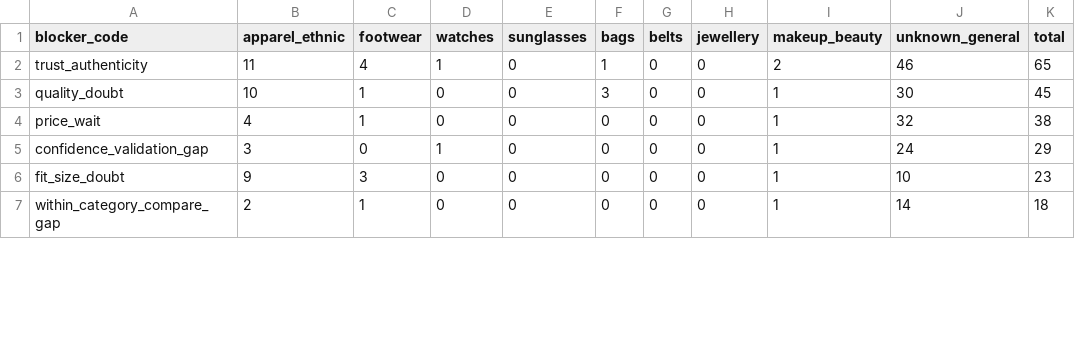
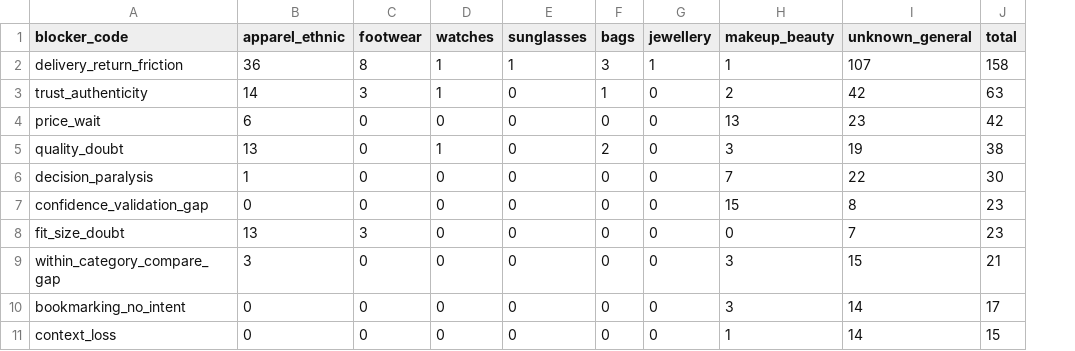
Before and after one commit to Gaurav0801Rai/nykaa-wishlist-discovery, a CSV file: outputs/segment_crosstab.csv, drawn as a sheet; only a part is shown; removed rows and columns are numbered as before the commit, all else as after; the diff covers the shown part only; the diff names each change by its address in the sheet, - before the commit and + after, or states it on an @@ line.

```diff
--- a/outputs/segment_crosstab.csv
+++ b/outputs/segment_crosstab.csv
-column G (belts), row 2: 0; rows 4-7: all 0
+row 2: delivery_return_friction | 36 | 8 | 1 | 1 | 3 | 1 | 1 | 107 | 158
-B3 (apparel_ethnic): 11
+B3 (apparel_ethnic): 14
-C3 (footwear): 4
+C3 (footwear): 3
-I3 (unknown_general): 46
+I3 (unknown_general): 42
-J3 (total): 65
+J3 (total): 63
-row 3: quality_doubt | 10 | 1 | 0 | 0 | 3 | 0 | 0 | 1 | 30 | 45
-B4 (apparel_ethnic): 4
+B4 (apparel_ethnic): 6
-C4 (footwear): 1
+C4 (footwear): 0
-H4 (makeup_beauty): 1
+H4 (makeup_beauty): 13
-I4 (unknown_general): 32
+I4 (unknown_general): 23
-J4 (total): 38
+J4 (total): 42
+row 5: quality_doubt | 13 | 0 | 1 | 0 | 2 | 0 | 3 | 19 | 38
+row 6: decision_paralysis | 1 | 0 | 0 | 0 | 0 | 0 | 7 | 22 | 30
-B7 (apparel_ethnic): 3
+B7 (apparel_ethnic): 0
-D7 (watches): 1
+D7 (watches): 0
-H7 (makeup_beauty): 1
+H7 (makeup_beauty): 15
-I7 (unknown_general): 24
+I7 (unknown_general): 8
-J7 (total): 29
+J7 (total): 23
-B8 (apparel_ethnic): 9
+B8 (apparel_ethnic): 13
-H8 (makeup_beauty): 1
+H8 (makeup_beauty): 0
-I8 (unknown_general): 10
+I8 (unknown_general): 7
-B9 (apparel_ethnic): 2
+B9 (apparel_ethnic): 3
-C9 (footwear): 1
+C9 (footwear): 0
-H9 (makeup_beauty): 1
+H9 (makeup_beauty): 3
-I9 (unknown_general): 14
+I9 (unknown_general): 15
-J9 (total): 18
+J9 (total): 21
+row 10: bookmarking_no_intent | 0 | 0 | 0 | 0 | 0 | 0 | 3 | 14 | 17
+row 11: context_loss | 0 | 0 | 0 | 0 | 0 | 0 | 1 | 14 | 15
```
Also changed, not shown: 3 removed rows and 10 edited cells elsewhere in this file, outputs/opportunity_ranking.csv, 18 other files.
